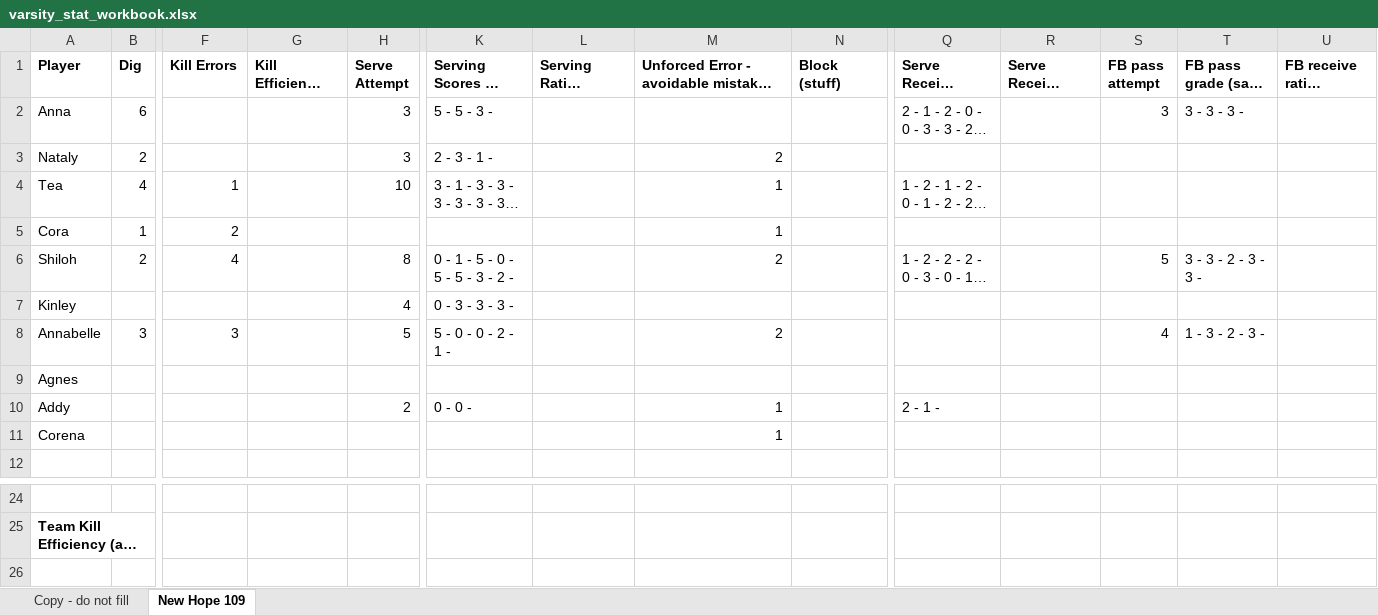
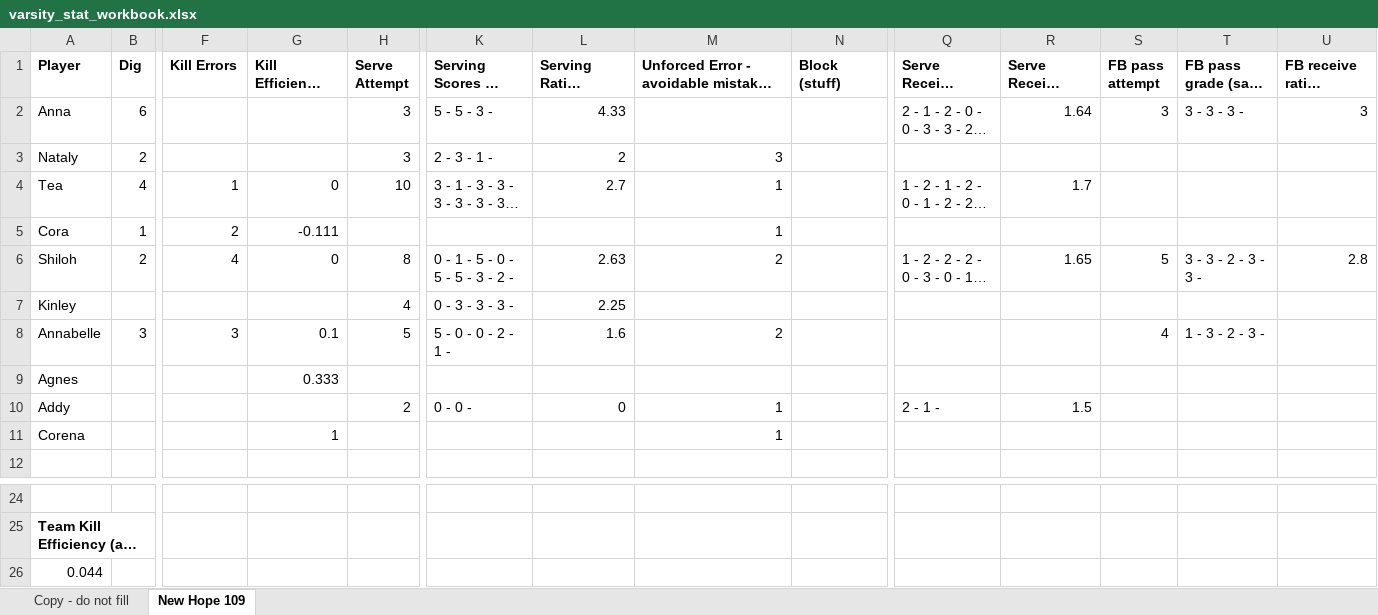
Before and after one commit to clancyred/defenders-volleyball, an Excel workbook: source/varsity_stat_workbook.xlsx, sheet New Hope 109, drawn as a sheet; only a part is shown, gaps mark what is left out; long unchanged cells end in …; values as stored, in another font and other column widths than the file's, no borders; charts and pictures not drawn; rows hold the shown columns only; the diff names each change by its address in the sheet, - before the commit and + after, or states it on an @@ line.

Commit message:
Update stat workbook from Google Sheet

```diff
--- a/source/varsity_stat_workbook.xlsx (sheet New Hope 109)
+++ b/source/varsity_stat_workbook.xlsx (sheet New Hope 109)
-L2: (empty)
+L2: 4.33
-R2: (empty)
+R2: 1.64
-U2: (empty)
+U2: 3
-L3: (empty)
+L3: 2
-M3: 2
+M3: 3
-G4: (empty)
+G4: 0
-L4: (empty)
+L4: 2.7
-R4: (empty)
+R4: 1.7
-G5: (empty)
+G5: -0.111
-G6: (empty)
+G6: 0
-L6: (empty)
+L6: 2.63
-R6: (empty)
+R6: 1.65
-U6: (empty)
+U6: 2.8
-L7: (empty)
+L7: 2.25
-G8: (empty)
+G8: 0.1
-L8: (empty)
+L8: 1.6
-G9: (empty)
+G9: 0.333
-L10: (empty)
+L10: 0
-R10: (empty)
+R10: 1.5
-G11: (empty)
+G11: 1
+row 26: 0.044
```
